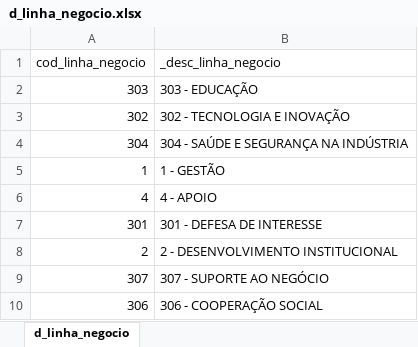
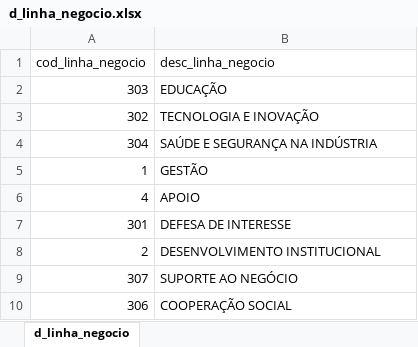
Before and after one commit to pauloeferreira/TCC, an Excel workbook: Base de dados/d_linha_negocio.xlsx, sheet d_linha_negocio, drawn as a sheet; values as stored, in another font and other column widths than the file's, no borders; the diff names each change by its address in the sheet, - before the commit and + after, or states it on an @@ line.

```diff
--- a/Base de dados/d_linha_negocio.xlsx (sheet d_linha_negocio)
+++ b/Base de dados/d_linha_negocio.xlsx (sheet d_linha_negocio)
-B1: _desc_linha_negocio
+B1: desc_linha_negocio
-B2 (desc_linha_negocio): 303 - EDUCAÇÃO
+B2 (desc_linha_negocio): EDUCAÇÃO
-B3 (desc_linha_negocio): 302 - TECNOLOGIA E INOVAÇÃO
+B3 (desc_linha_negocio): TECNOLOGIA E INOVAÇÃO
-B4 (desc_linha_negocio): 304 - SAÚDE E SEGURANÇA NA INDÚSTRIA
+B4 (desc_linha_negocio): SAÚDE E SEGURANÇA NA INDÚSTRIA
-B5 (desc_linha_negocio): 1 - GESTÃO
+B5 (desc_linha_negocio): GESTÃO
-B6 (desc_linha_negocio): 4 - APOIO
+B6 (desc_linha_negocio): APOIO
-B7 (desc_linha_negocio): 301 - DEFESA DE INTERESSE
+B7 (desc_linha_negocio): DEFESA DE INTERESSE
-B8 (desc_linha_negocio): 2 - DESENVOLVIMENTO INSTITUCIONAL
+B8 (desc_linha_negocio): DESENVOLVIMENTO INSTITUCIONAL
-B9 (desc_linha_negocio): 307 - SUPORTE AO NEGÓCIO
+B9 (desc_linha_negocio): SUPORTE AO NEGÓCIO
-B10 (desc_linha_negocio): 306 - COOPERAÇÃO SOCIAL
+B10 (desc_linha_negocio): COOPERAÇÃO SOCIAL
```
Also changed, not shown: Base de dados/d_cidades.xlsx, 2 other files.
